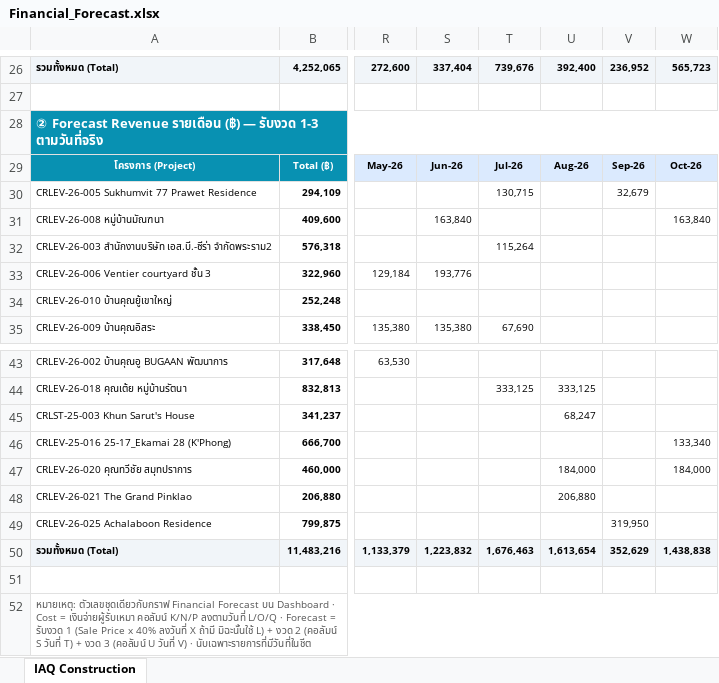
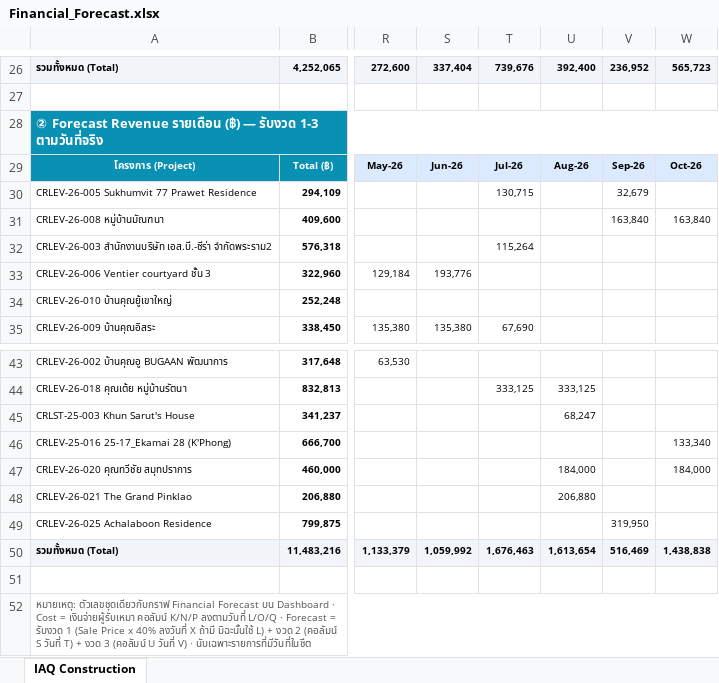
Before and after one commit to wyuwachotiphan-crypto/CM-Dashborad, an Excel workbook: Financial_Forecast.xlsx, sheet IAQ Construction, drawn as a sheet; only a part is shown, gaps mark what is left out; values as stored, in another font and other column widths than the file's, no borders; the diff names each change by its address in the sheet, - before the commit and + after, or states it on an @@ line.

```diff
--- a/Financial_Forecast.xlsx (sheet IAQ Construction)
+++ b/Financial_Forecast.xlsx (sheet IAQ Construction)
-S31: 163,840
+S31: (empty)
-V31: (empty)
+V31: 163,840
-S50: 1,223,832
+S50: 1,059,992
-V50: 352,629
+V50: 516,469
```
Also changed, not shown: 1 other file.
